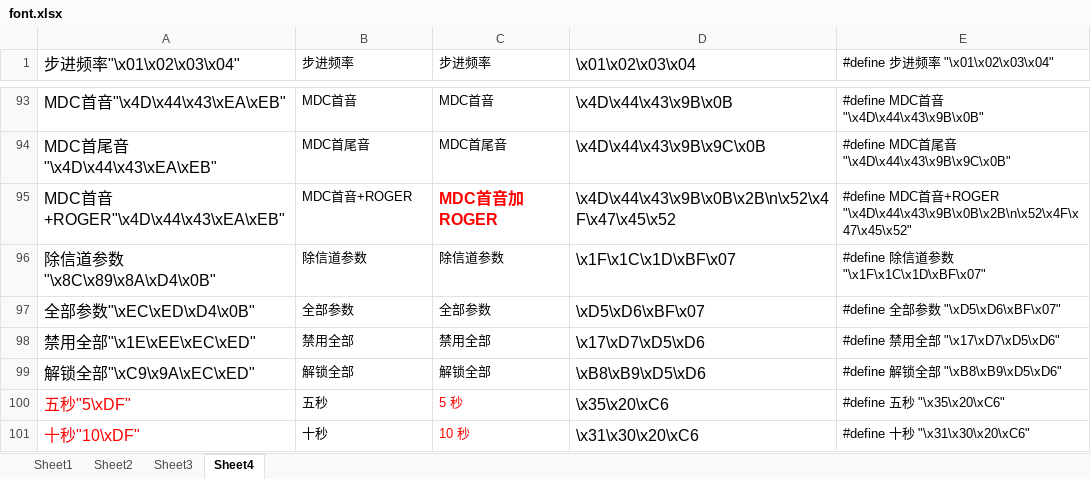
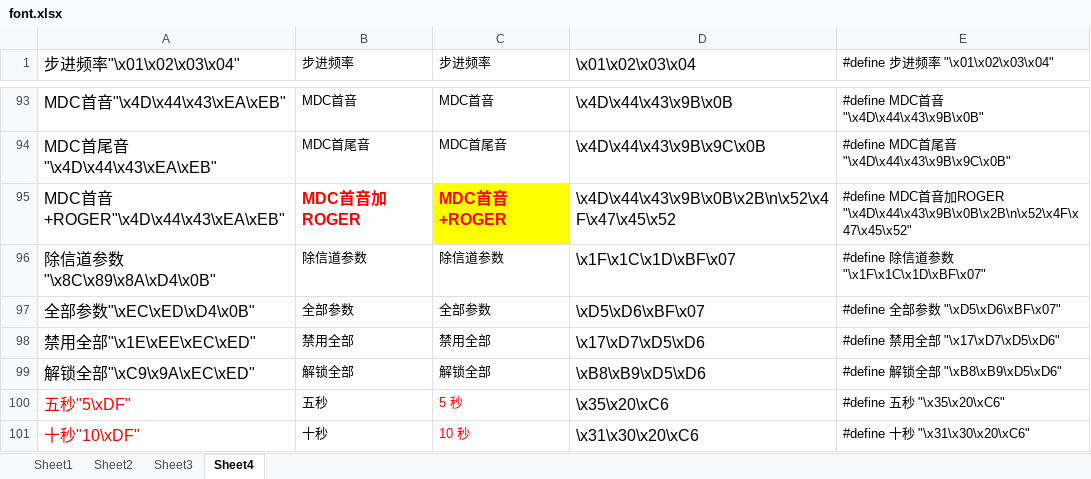
Before and after one commit to losehu/uv-k5-firmware-custom, an Excel workbook: uv-k5font/font.xlsx, sheet Sheet4, drawn as a sheet; only a part is shown, gaps mark what is left out; values as stored, in another font and other column widths than the file's, no borders; the diff names each change by its address in the sheet, - before the commit and + after, or states it on an @@ line.

```diff
--- a/uv-k5font/font.xlsx (sheet Sheet4)
+++ b/uv-k5font/font.xlsx (sheet Sheet4)
-B95 (步进频率): MDC首音+ROGER
+B95 (步进频率): MDC首音加ROGER
@@ B95 bold: off → on, text colour: black → #FF0000, text size: larger @@
-C95 (步进频率): MDC首音加ROGER
+C95 (步进频率): MDC首音+ROGER
-C95 fill: none
+C95 fill: #FFFF00
-E95 (#define 步进频率 "\x01\x02\x03\x04"): …首音+ROGER "\x4D\x44\x43\x9B\x0B\x2B\n\x52\x4F\x47\x45\x52"
+E95 (#define 步进频率 "\x01\x02\x03\x04"): …首音加ROGER "\x4D\x44\x43\x9B\x0B\x2B\n\x52\x4F\x47\x45\x52"
```
Also changed, not shown: uv-k5font/uv-k5font_full/font.xlsx, 42 other files.
